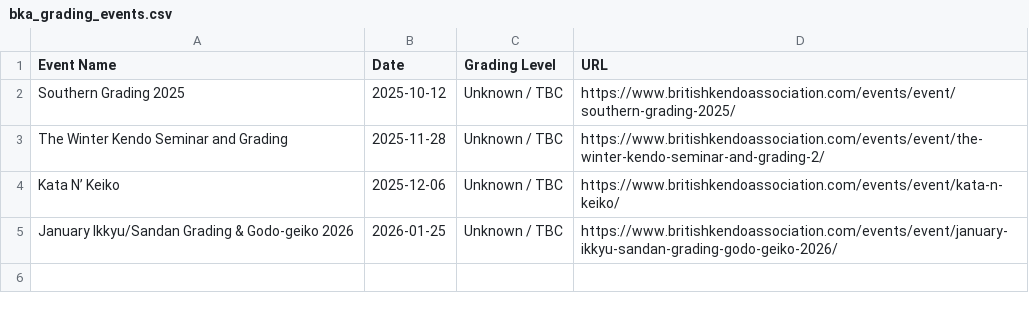
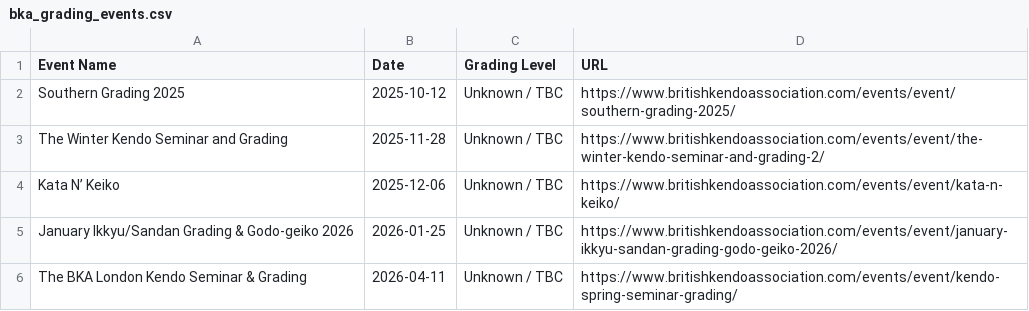
Before and after one commit to Kyallface/kyallface.github.io, a CSV file: bka_grading_events.csv, drawn as a sheet; the diff names each change by its address in the sheet, - before the commit and + after, or states it on an @@ line.

```diff
--- a/bka_grading_events.csv
+++ b/bka_grading_events.csv
+row 6: The BKA London Kendo Seminar & Grading | 2026-04-11 | Unknown / TBC | https://www.britishkendoassociation.com/events/event/kendo-spring-seminar-grading/
```
Also changed, not shown: 1 other file.
